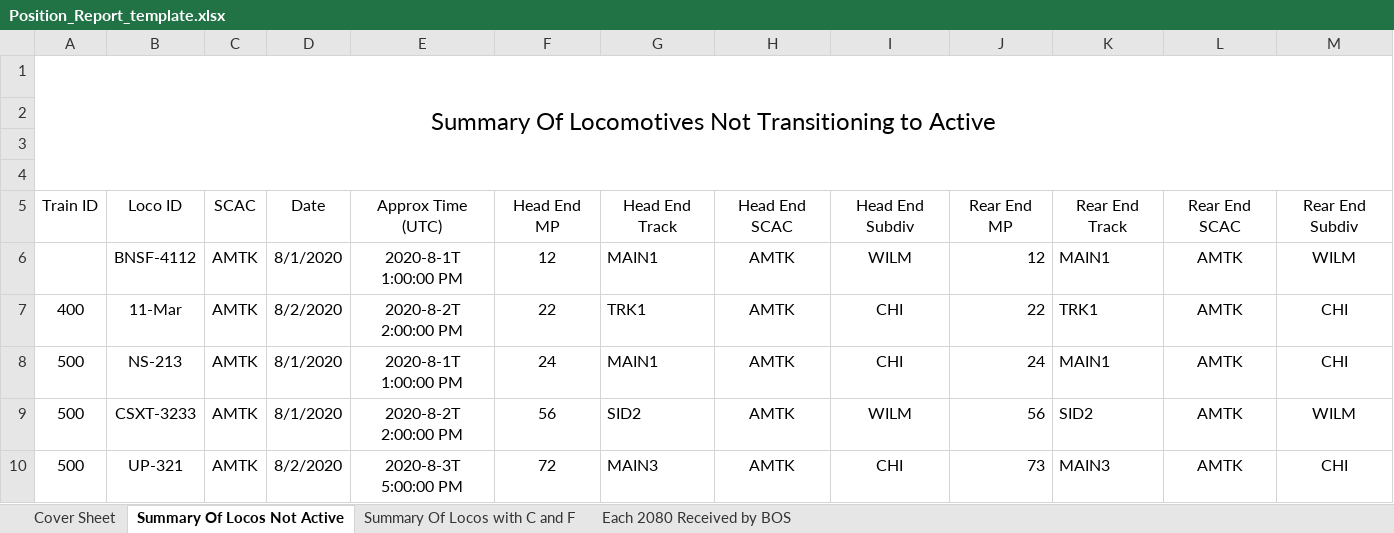
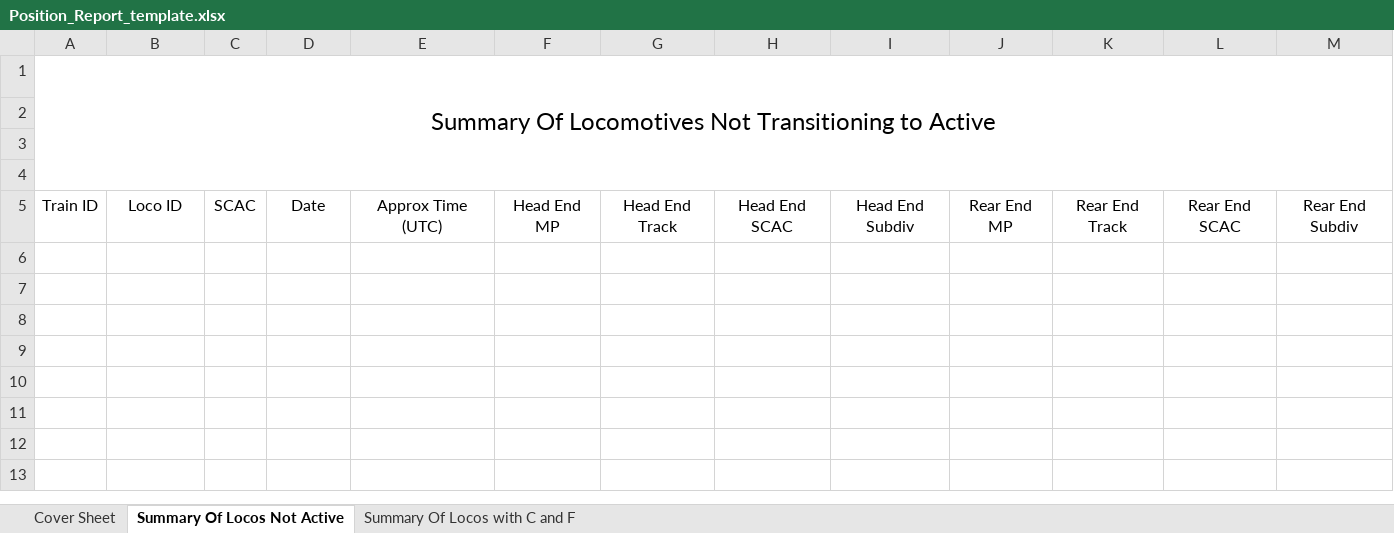
Before and after one commit to Datasages/fra-reporter, an Excel workbook: build/Position_Report_template.xlsx, sheet Summary Of Locos Not Active, drawn as a sheet; values as stored, in another font and other column widths than the file's, no borders; the diff names each change by its address in the sheet, - before the commit and + after, or states it on an @@ line.

Commit message:
Refactored messages processing, supported Not Active report

```diff
--- a/build/Position_Report_template.xlsx (sheet Summary Of Locos Not Active)
+++ b/build/Position_Report_template.xlsx (sheet Summary Of Locos Not Active)
-sheet tab: Each 2080 Received by BOS
-row 6:  | BNSF-4112 | AMTK | 8/1/2020 | 2020-8-1T 1:00:00 PM | 12 | MAIN1 | AMTK | WILM | 12 | MAIN1 | AMTK | WILM
-row 7: 400 | 11-Mar | AMTK | 8/2/2020 | 2020-8-2T 2:00:00 PM | 22 | TRK1 | AMTK | CHI | 22 | TRK1 | AMTK | CHI
-row 8: 500 | NS-213 | AMTK | 8/1/2020 | 2020-8-1T 1:00:00 PM | 24 | MAIN1 | AMTK | CHI | 24 | MAIN1 | AMTK | CHI
-row 9: 500 | CSXT-3233 | AMTK | 8/1/2020 | 2020-8-2T 2:00:00 PM | 56 | SID2 | AMTK | WILM | 56 | SID2 | AMTK | WILM
-row 10: 500 | UP-321 | AMTK | 8/2/2020 | 2020-8-3T 5:00:00 PM | 72 | MAIN3 | AMTK | CHI | 73 | MAIN3 | AMTK | CHI
```
Also changed, not shown: sheet Cover Sheet, 6 other files.
